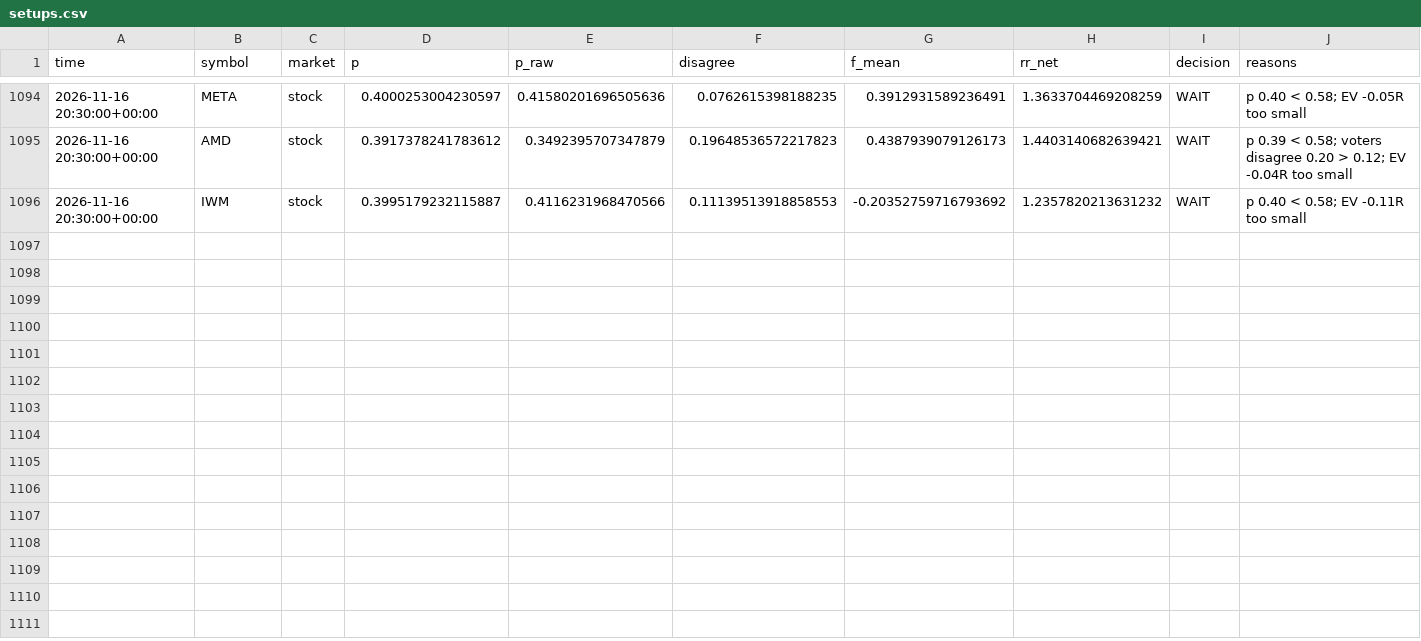
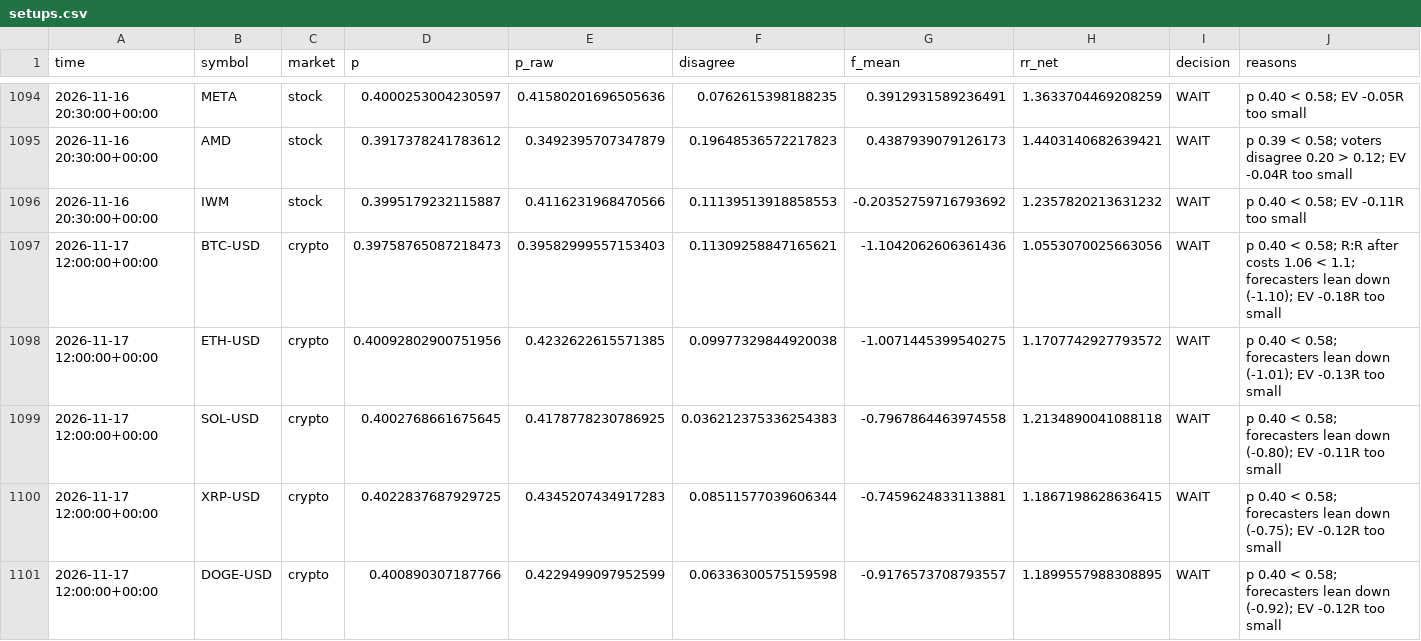
Before and after one commit to jaysantmyer-spec/ai-trader, a CSV file: data/setups.csv, drawn as a sheet; only a part is shown, gaps mark what is left out; rows hold the shown columns only; the diff names each change by its address in the sheet, - before the commit and + after, or states it on an @@ line.

```diff
--- a/data/setups.csv
+++ b/data/setups.csv
+row 1097: 2026-11-17 12:00:00+00:00 | BTC-USD | crypto | 0.39758765087218473 | 0.39582999557153403 | 0.11309258847165621 | -1.1042062606361436 | 1.0553070025663056 | WAIT | p 0.40 < 0.58; R:R after costs 1.06 < 1.1; forecasters lean down (-1.10); EV -0.18R too small
+row 1098: 2026-11-17 12:00:00+00:00 | ETH-USD | crypto | 0.40092802900751956 | 0.4232622615571385 | 0.09977329844920038 | -1.0071445399540275 | 1.1707742927793572 | WAIT | p 0.40 < 0.58; forecasters lean down (-1.01); EV -0.13R too small
+row 1099: 2026-11-17 12:00:00+00:00 | SOL-USD | crypto | 0.4002768661675645 | 0.4178778230786925 | 0.036212375336254383 | -0.7967864463974558 | 1.2134890041088118 | WAIT | p 0.40 < 0.58; forecasters lean down (-0.80); EV -0.11R too small
+row 1100: 2026-11-17 12:00:00+00:00 | XRP-USD | crypto | 0.4022837687929725 | 0.4345207434917283 | 0.08511577039606344 | -0.7459624833113881 | 1.1867198628636415 | WAIT | p 0.40 < 0.58; forecasters lean down (-0.75); EV -0.12R too small
+row 1101: 2026-11-17 12:00:00+00:00 | DOGE-USD | crypto | 0.400890307187766 | 0.4229499097952599 | 0.06336300575159598 | -0.9176573708793557 | 1.1899557988308895 | WAIT | p 0.40 < 0.58; forecasters lean down (-0.92); EV -0.12R too small
```
Also changed, not shown: data/bars/AAPL.csv, data/bars/AMZN.csv, 20 other files.
